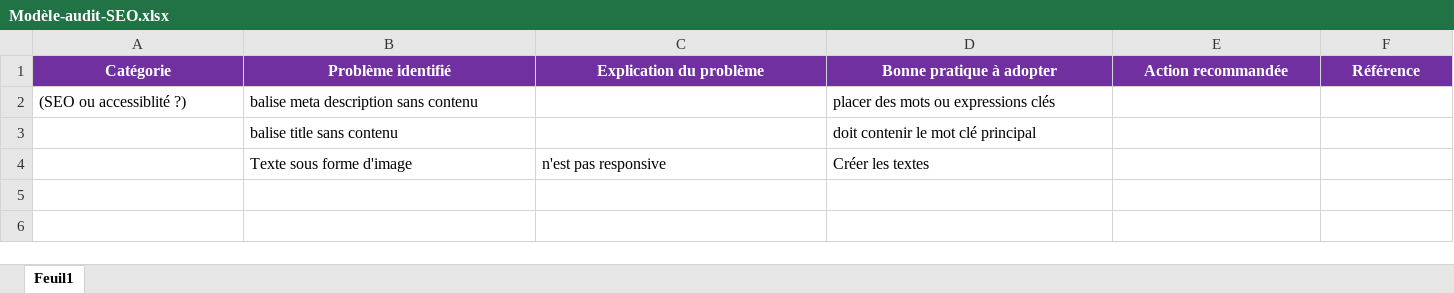
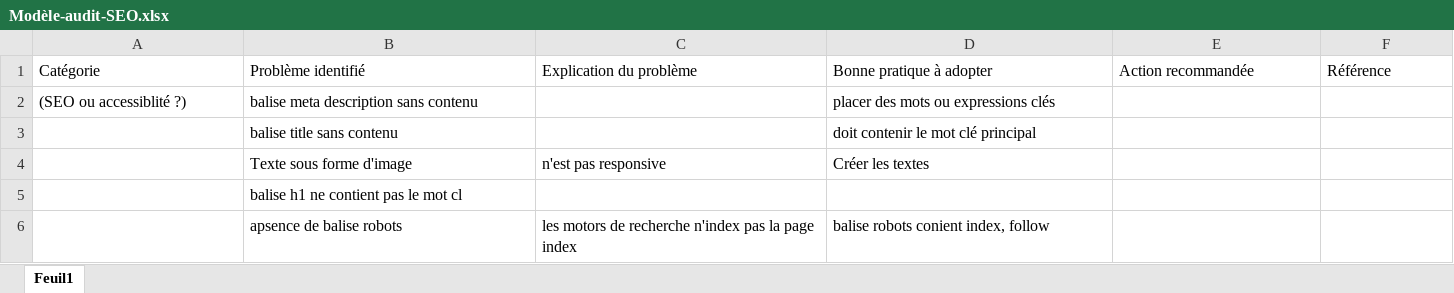
Before and after one commit to raed-source/p4_optimisation, an Excel workbook: Modèle-audit-SEO.xlsx, sheet Feuil1, drawn as a sheet; values as stored, in another font and other column widths than the file's, no borders; the diff names each change by its address in the sheet, - before the commit and + after, or states it on an @@ line.

Commit message:
4 à 5 defauts

```diff
--- a/Modèle-audit-SEO.xlsx (sheet Feuil1)
+++ b/Modèle-audit-SEO.xlsx (sheet Feuil1)
@@ A1:F1 fill: #7030A0 → none, bold: on → off, text colour: #FFFFFF → black, alignment: center → left @@
+row 5:  | balise h1 ne contient pas le mot cl
+row 6:  | apsence de balise robots | les motors de recherche n'index pas la page index | balise robots conient index, follow
```
